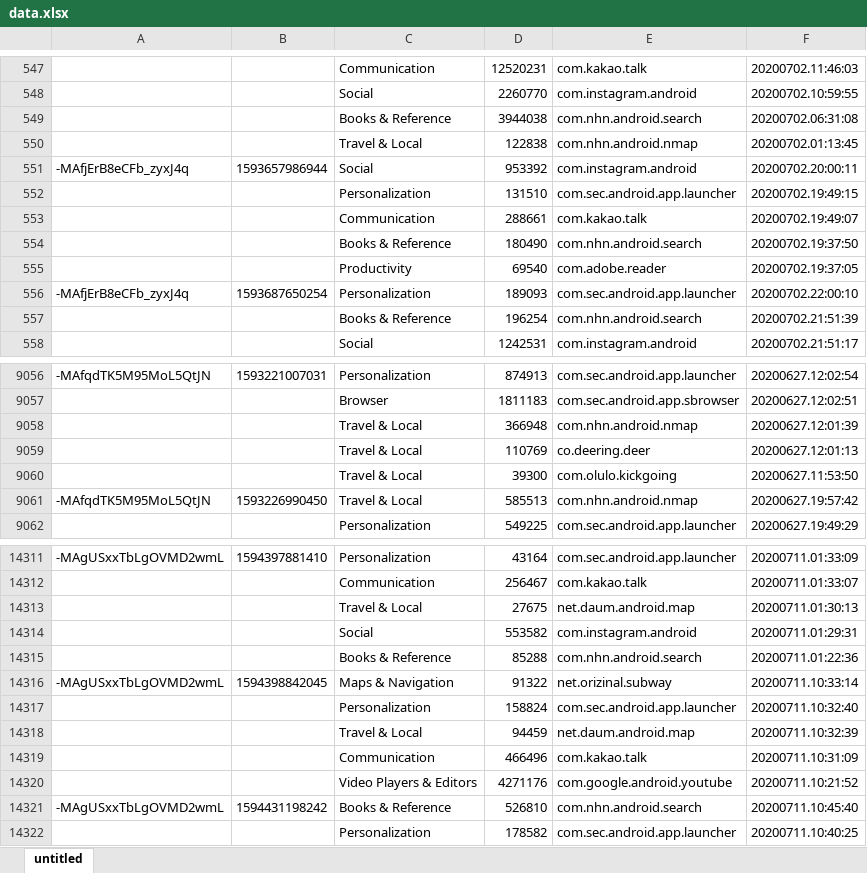
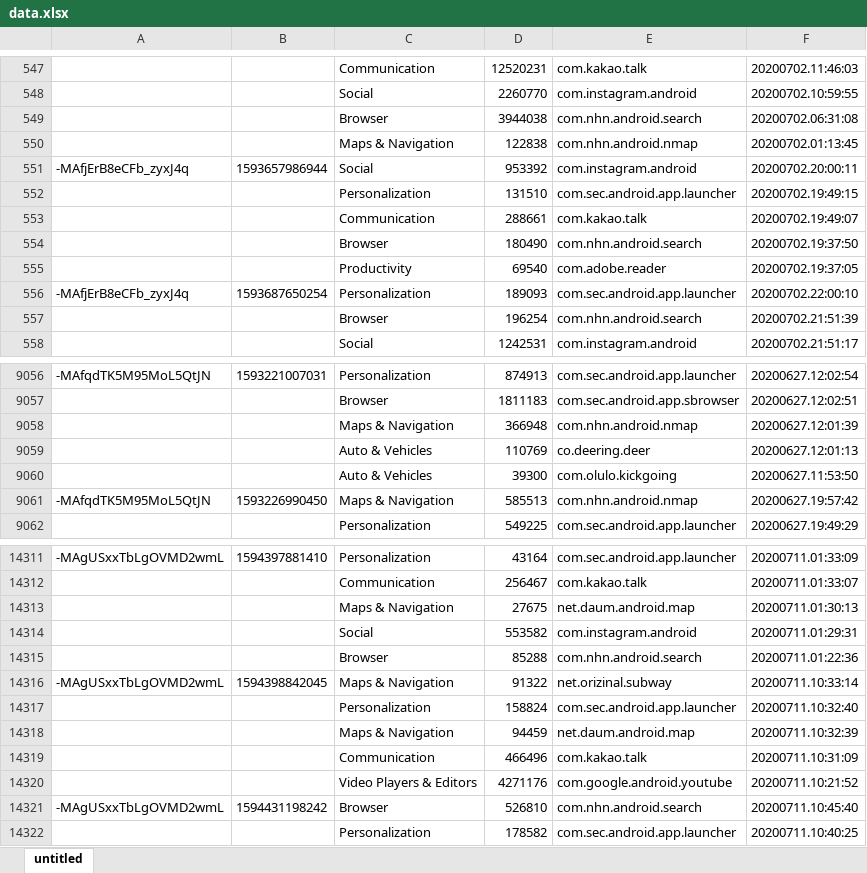
Before and after one commit to GraduationProjectGang/DataManufacture, an Excel workbook: data.xlsx, sheet untitled, drawn as a sheet; only a part is shown, gaps mark what is left out; values as stored, in another font and other column widths than the file's, no borders; the diff covers the shown part only; the diff names each change by its address in the sheet, - before the commit and + after, or states it on an @@ line.

```diff
--- a/data.xlsx (sheet untitled)
+++ b/data.xlsx (sheet untitled)
-C549: Books & Reference
+C549: Browser
-C550: Travel & Local
+C550: Maps & Navigation
-C554: Books & Reference
+C554: Browser
-C557: Books & Reference
+C557: Browser
-C9058: Travel & Local
+C9058: Maps & Navigation
-C9059:C9060: Travel & Local
+C9059:C9060: Auto & Vehicles
-C9061: Travel & Local
+C9061: Maps & Navigation
-C14313: Travel & Local
+C14313: Maps & Navigation
-C14315: Books & Reference
+C14315: Browser
-C14318: Travel & Local
+C14318: Maps & Navigation
-C14321: Books & Reference
+C14321: Browser
```
Also changed, not shown: 700 edited cells elsewhere in this sheet, 3 other files.
